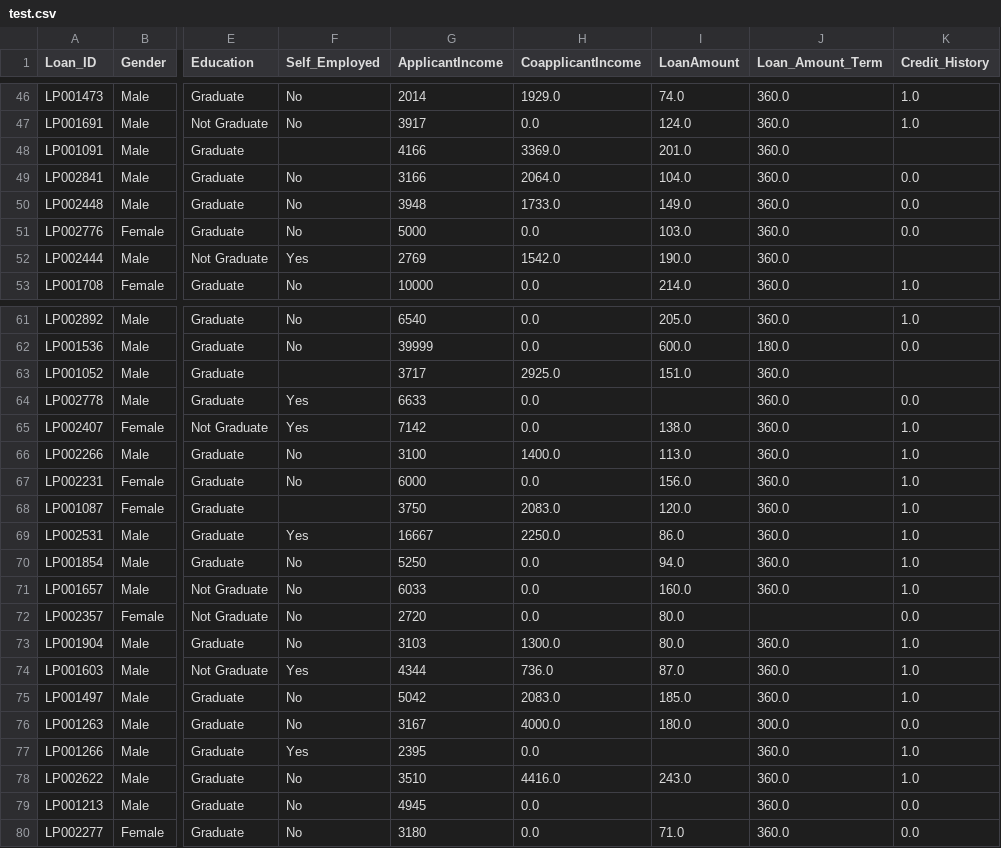
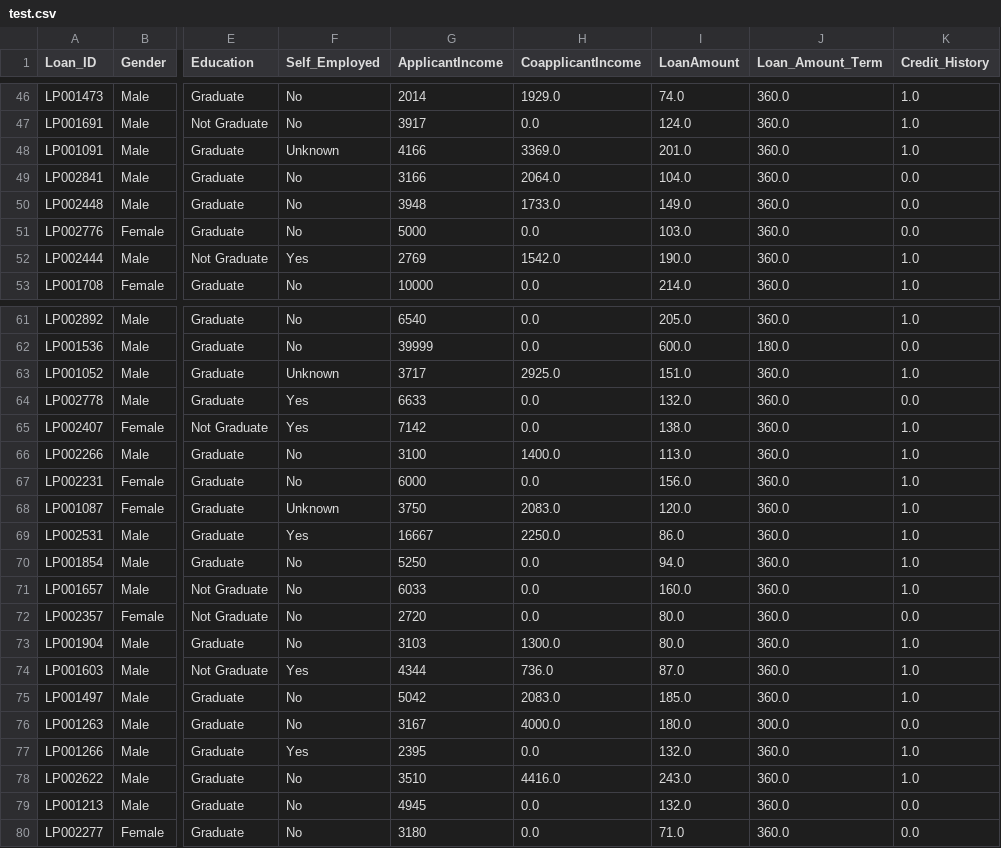
Before and after one commit to basitS14/Loan-Approval-Prediction, a CSV file: artifacts/test.csv, drawn as a sheet; only a part is shown, gaps mark what is left out; the diff covers the shown part only; the diff names each change by its address in the sheet, - before the commit and + after, or states it on an @@ line.

```diff
--- a/artifacts/test.csv
+++ b/artifacts/test.csv
-F48 (Self_Employed): (empty)
+F48 (Self_Employed): Unknown
-K48 (Credit_History): (empty)
+K48 (Credit_History): 1.0
-K52 (Credit_History): (empty)
+K52 (Credit_History): 1.0
-F63 (Self_Employed): (empty)
+F63 (Self_Employed): Unknown
-K63 (Credit_History): (empty)
+K63 (Credit_History): 1.0
-I64 (LoanAmount): (empty)
+I64 (LoanAmount): 132.0
-F68 (Self_Employed): (empty)
+F68 (Self_Employed): Unknown
-J72 (Loan_Amount_Term): (empty)
+J72 (Loan_Amount_Term): 360.0
-I77 (LoanAmount): (empty)
+I77 (LoanAmount): 132.0
-I79 (LoanAmount): (empty)
+I79 (LoanAmount): 132.0
```
Also changed, not shown: 23 edited cells elsewhere in this file, artifacts/train.csv, 2 other files.
